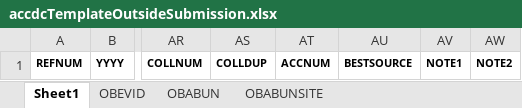
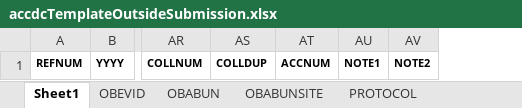
Before and after one commit to atlanticcanadacdc/outsideSubmissionTemplate, an Excel workbook: accdcTemplateOutsideSubmission.xlsx, sheet Sheet1, drawn as a sheet; only a part is shown, gaps mark what is left out; values as stored, in another font and other column widths than the file's, no borders; the diff names each change by its address in the sheet, - before the commit and + after, or states it on an @@ line.

```diff
--- a/accdcTemplateOutsideSubmission.xlsx (sheet Sheet1)
+++ b/accdcTemplateOutsideSubmission.xlsx (sheet Sheet1)
+sheet tab: PROTOCOL
-column AU, row 1: BESTSOURCE
```
